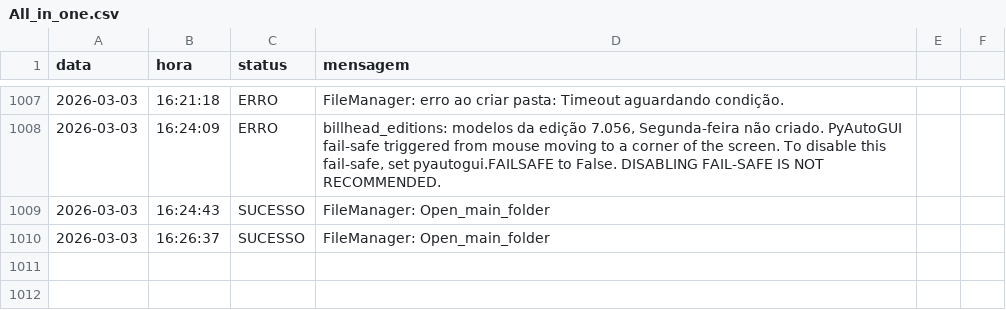
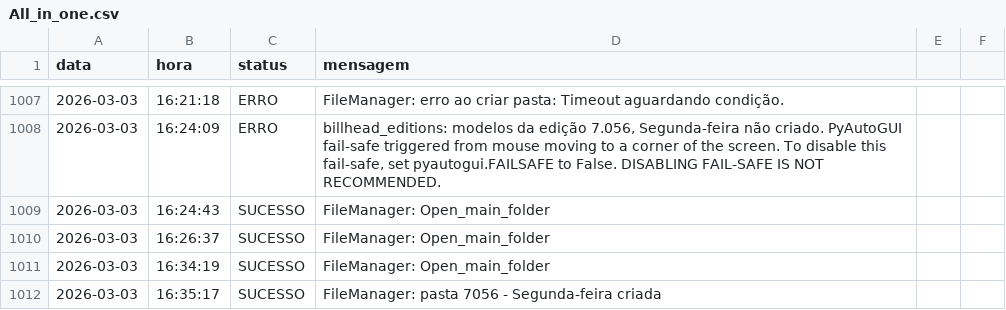
Before and after one commit to Krat-s/o_hoje_files, a CSV file: Global/Logs/All_in_one.csv, drawn as a sheet; only a part is shown, gaps mark what is left out; the diff names each change by its address in the sheet, - before the commit and + after, or states it on an @@ line.

```diff
--- a/Global/Logs/All_in_one.csv
+++ b/Global/Logs/All_in_one.csv
+row 1011: 2026-03-03 | 16:34:19 | SUCESSO | FileManager: Open_main_folder
+row 1012: 2026-03-03 | 16:35:17 | SUCESSO | FileManager: pasta 7056 - Segunda-feira criada
```
Also changed, not shown: Global/Logs/FileManager.csv, Global/Logs/edition_info.csv, 1 other file.
